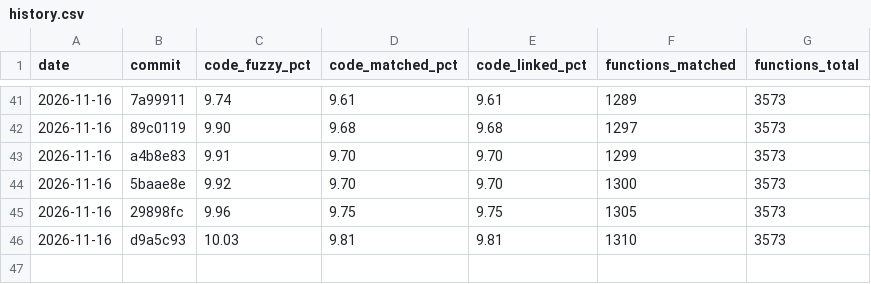
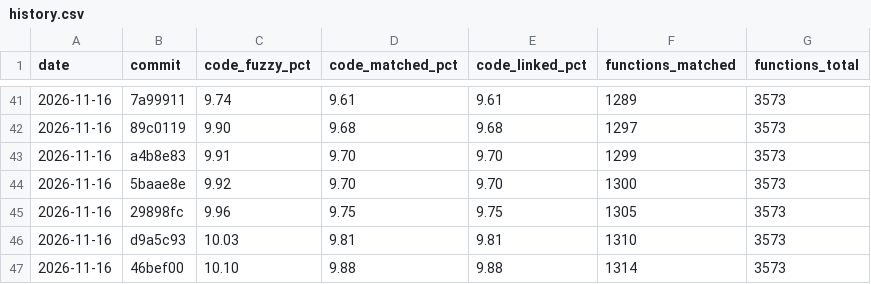
Before and after one commit to YggdrasziI/mhfu-decomp, a CSV file: progress/ULES01213/history.csv, drawn as a sheet; only a part is shown, gaps mark what is left out.

Commit message:
Progress: 1314 functions

```diff
--- a/progress/ULES01213/history.csv
+++ b/progress/ULES01213/history.csv
@@ -46 +46,2 @@ date,commit,code_fuzzy_pct,code_matched_pct,code_linked_pct,functions_matched,fu
 2026-11-16,d9a5c93,10.03,9.81,9.81,1310,3573
+2026-11-16,46bef00,10.10,9.88,9.88,1314,3573
```
Also changed, not shown: 4 other files.
